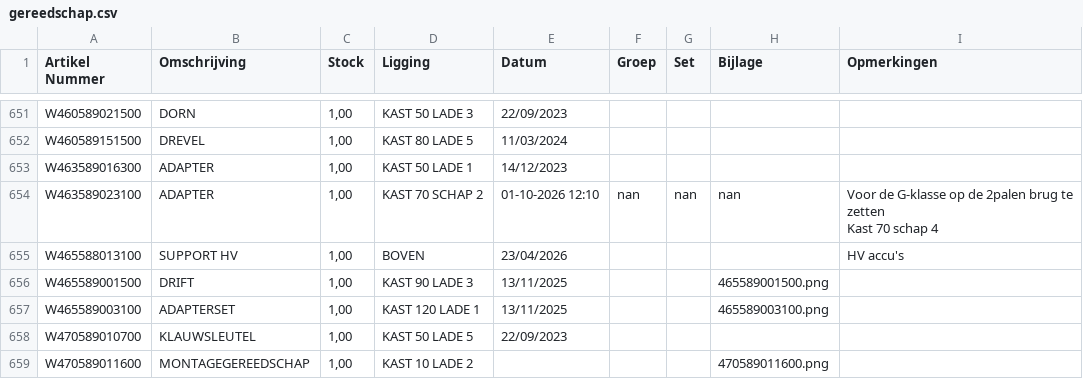
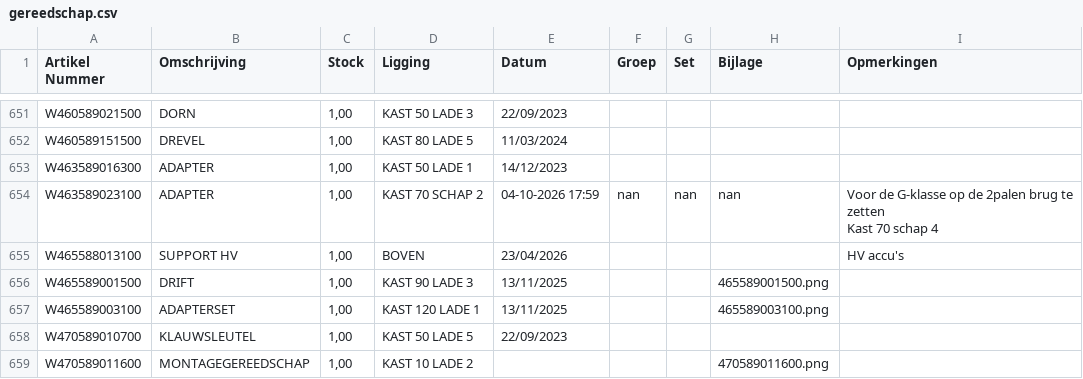
Before and after one commit to christoffm88-dotcom/sp, a CSV file: gereedschap.csv, drawn as a sheet; only a part is shown, gaps mark what is left out.

Commit message:
Wijzig artikel W463589023100

```diff
--- a/gereedschap.csv
+++ b/gereedschap.csv
@@ -653,5 +653,5 @@ W460589151500,DREVEL,"1,00",KAST 80 LADE 5,11/03/2024,,,,
 W463589016300,ADAPTER,"1,00",KAST 50 LADE 1,14/12/2023,,,,
-W463589023100,ADAPTER,"1,00",KAST 70 SCHAP 2,01-10-2026 12:10,nan,nan,nan,"Voor de G-klasse op de 2palen brug te zetten
-
-Kast 70 schap 4 "
+W463589023100,ADAPTER,"1,00",KAST 70 SCHAP 2,04-10-2026 17:59,nan,nan,nan,"Voor de G-klasse op de 2palen brug te zetten
+
+Kast 70 schap 4 "
 W465588013100,SUPPORT HV,"1,00",BOVEN,23/04/2026,,,,HV accu's
```
